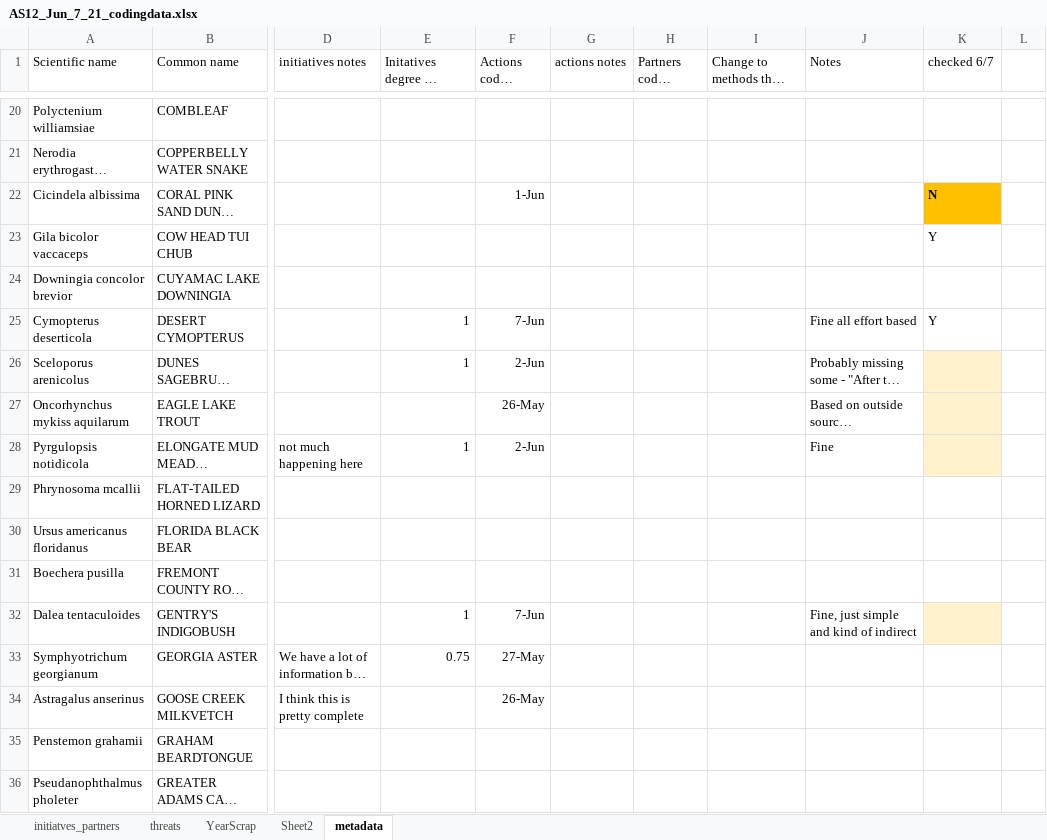
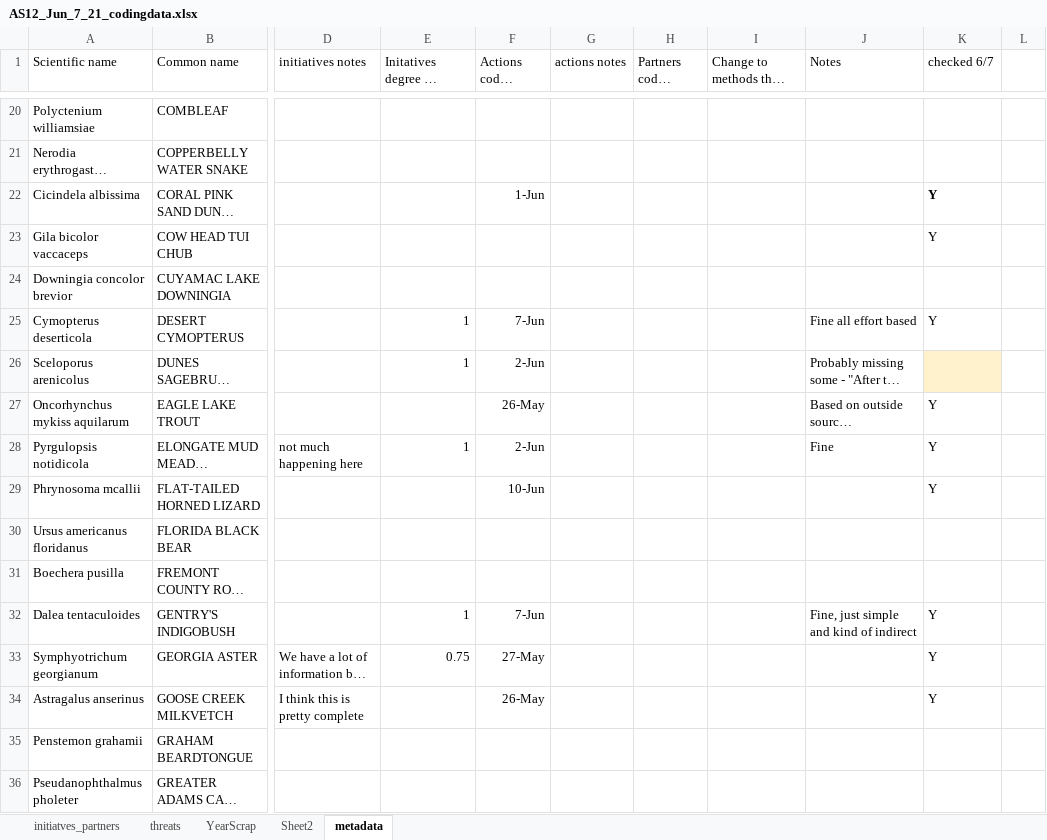
Before and after one commit to aestanley49/partner_rff, an Excel workbook: data/AS12_Jun_7_21_codingdata.xlsx, sheet metadata, drawn as a sheet; only a part is shown, gaps mark what is left out; long unchanged cells end in …; values as stored, in another font and other column widths than the file's, no borders; the diff covers the shown part only; the diff names each change by its address in the sheet, - before the commit and + after, or states it on an @@ line.

```diff
--- a/data/AS12_Jun_7_21_codingdata.xlsx (sheet metadata)
+++ b/data/AS12_Jun_7_21_codingdata.xlsx (sheet metadata)
-K22 (checked 6/7): N
+K22 (checked 6/7): Y
-K22 fill: #FFC000
+K22 fill: none
-K27:K29 (checked 6/7): (empty)
+K27:K29 (checked 6/7): Y
-K27:K28 fill: #FFF2CC
+K27:K28 fill: none
-F29 (Actions coded (Date)): (empty)
+F29 (Actions coded (Date)): 10-Jun
-K32:K34 (checked 6/7): (empty)
+K32:K34 (checked 6/7): Y
-K32 fill: #FFF2CC
+K32 fill: none
```
Also changed, not shown: 6 edited cells and cell formats elsewhere in this sheet, sheet initiatves_partners, sheet threats, sheet YearScrap, 1 other file.
